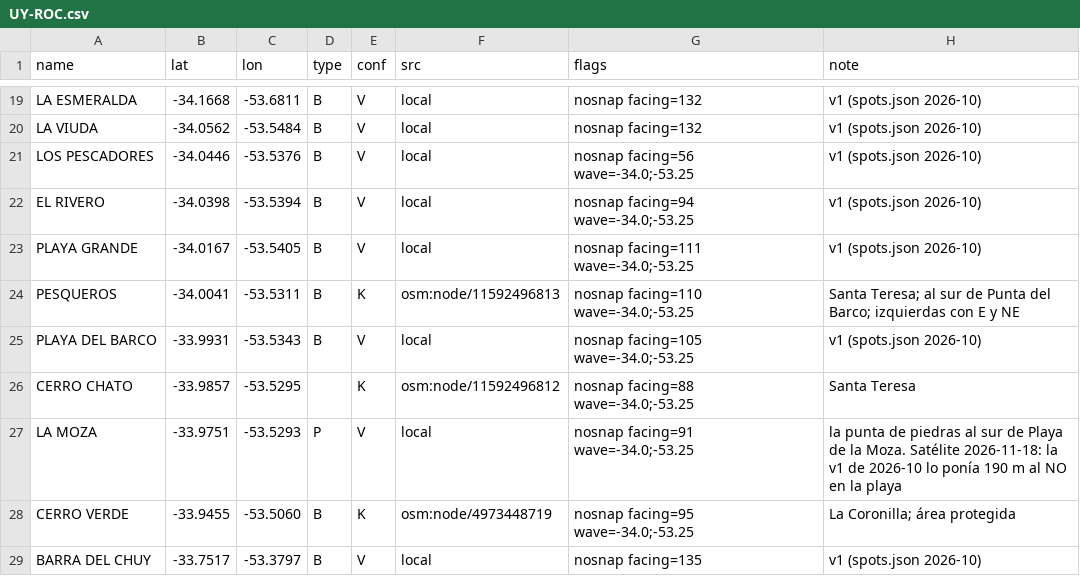
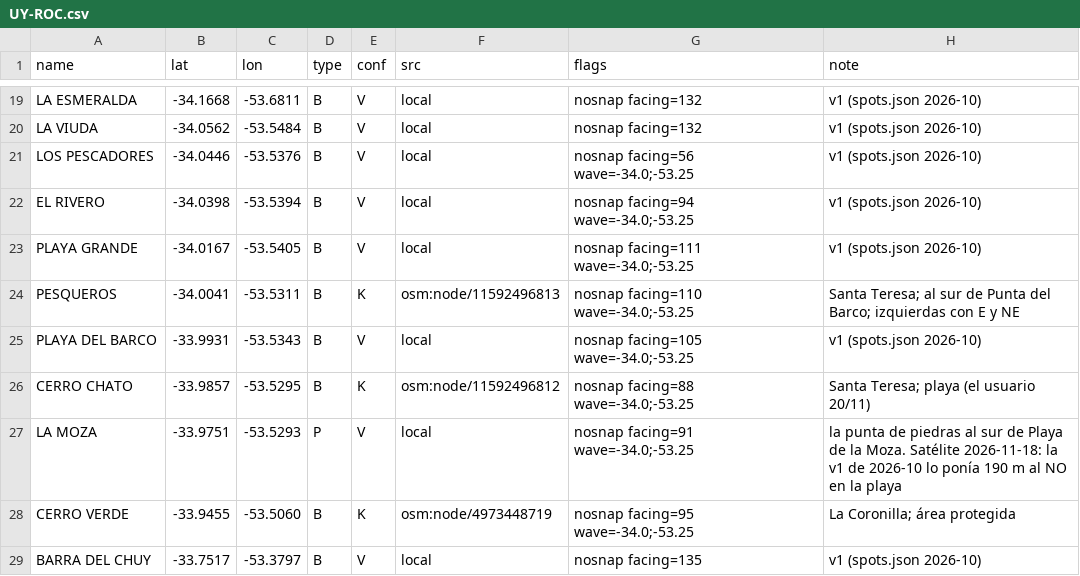
Before and after one commit to scgm11/surf-dawn-data, a CSV file: seeds/spots/UY-ROC.csv, drawn as a sheet; only a part is shown, gaps mark what is left out.

```diff
--- a/seeds/spots/UY-ROC.csv
+++ b/seeds/spots/UY-ROC.csv
@@ -25,3 +25,3 @@ PESQUEROS,-34.0041,-53.5311,B,K,osm:node/11592496813,nosnap facing=110 wave=-34.
 PLAYA DEL BARCO,-33.9931,-53.5343,B,V,local,nosnap facing=105 wave=-34.0;-53.25,v1 (spots.json 2026-10)
-CERRO CHATO,-33.9857,-53.5295,,K,osm:node/11592496812,nosnap facing=88 wave=-34.0;-53.25,Santa Teresa
+CERRO CHATO,-33.9857,-53.5295,B,K,osm:node/11592496812,nosnap facing=88 wave=-34.0;-53.25,Santa Teresa; playa (el usuario 20/11)
 LA MOZA,-33.9751,-53.5293,P,V,local,nosnap facing=91 wave=-34.0;-53.25,la punta de piedras al sur de Playa de la Moza. Satélite 2026-11-18: la v1 de 2026-10 lo ponía 190 m al NO en la playa
```
Also changed, not shown: 3 other files.
